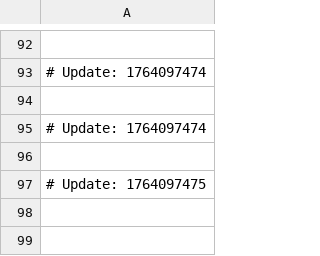
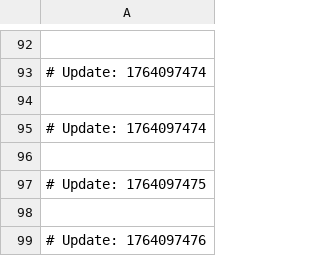
Before and after one commit to ksasar1000/goliath-shortener, a CSV file: jquery-hive.csv, drawn as a sheet; only a part is shown, gaps mark what is left out; the diff names each change by its address in the sheet, - before the commit and + after, or states it on an @@ line.

```diff
--- a/jquery-hive.csv
+++ b/jquery-hive.csv
+row 98: (empty)
+row 99: # Update: 1764097476
```
